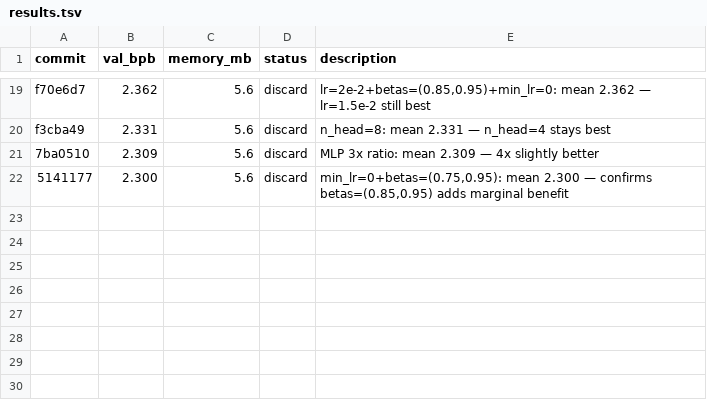
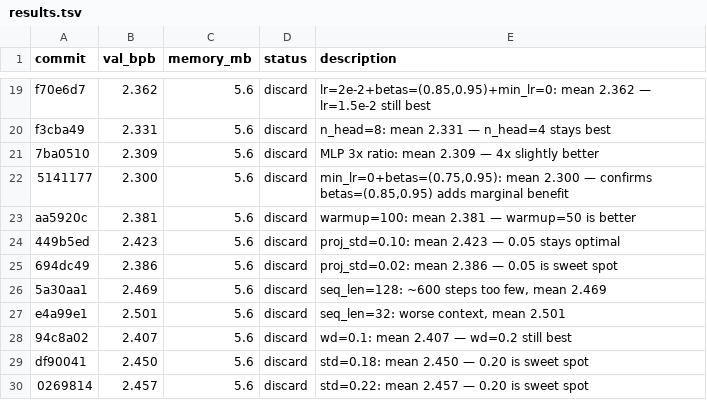
Before and after one commit to carni-ships/HyberTextTransportProtocol, a TSV file: demos/collaborative-autoresearch/results.tsv, drawn as a sheet; only a part is shown, gaps mark what is left out; the diff names each change by its address in the sheet, - before the commit and + after, or states it on an @@ line.

```diff
--- a/demos/collaborative-autoresearch/results.tsv
+++ b/demos/collaborative-autoresearch/results.tsv
+row 23: aa5920c | 2.381 | 5.6 | discard | warmup=100: mean 2.381 — warmup=50 is better
+row 24: 449b5ed | 2.423 | 5.6 | discard | proj_std=0.10: mean 2.423 — 0.05 stays optimal
+row 25: 694dc49 | 2.386 | 5.6 | discard | proj_std=0.02: mean 2.386 — 0.05 is sweet spot
+row 26: 5a30aa1 | 2.469 | 5.6 | discard | seq_len=128: ~600 steps too few, mean 2.469
+row 27: e4a99e1 | 2.501 | 5.6 | discard | seq_len=32: worse context, mean 2.501
+row 28: 94c8a02 | 2.407 | 5.6 | discard | wd=0.1: mean 2.407 — wd=0.2 still best
+row 29: df90041 | 2.450 | 5.6 | discard | std=0.18: mean 2.450 — 0.20 is sweet spot
+row 30: 0269814 | 2.457 | 5.6 | discard | std=0.22: mean 2.457 — 0.20 is sweet spot
```
